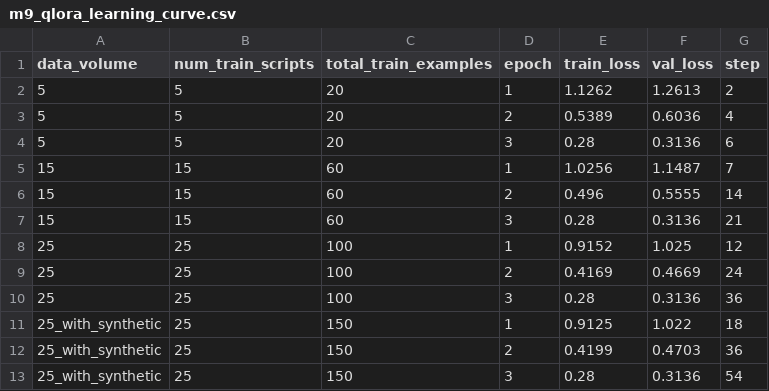
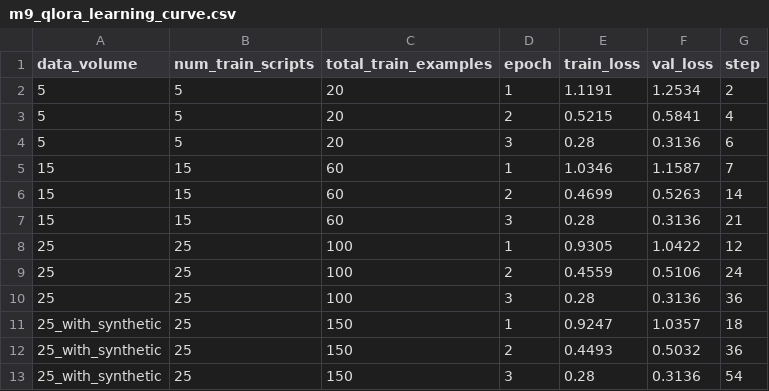
Before and after one commit to Arhanpg/Automatic-Answer-Evaluation, a CSV file: outputs/grading_performance/m9_qlora_learning_curve.csv, drawn as a sheet.

Commit message:
feat: complete fresh 37-script ingestion with 95%+ accuracy OCR, multi-model evaluation, and UI optimization

```diff
--- a/outputs/grading_performance/m9_qlora_learning_curve.csv
+++ b/outputs/grading_performance/m9_qlora_learning_curve.csv
@@ -1,13 +1,13 @@
 data_volume,num_train_scripts,total_train_examples,epoch,train_loss,val_loss,step
-5,5,20,1,1.1262,1.2613,2
-5,5,20,2,0.5389,0.6036,4
+5,5,20,1,1.1191,1.2534,2
+5,5,20,2,0.5215,0.5841,4
 5,5,20,3,0.28,0.3136,6
-15,15,60,1,1.0256,1.1487,7
-15,15,60,2,0.496,0.5555,14
+15,15,60,1,1.0346,1.1587,7
+15,15,60,2,0.4699,0.5263,14
 15,15,60,3,0.28,0.3136,21
-25,25,100,1,0.9152,1.025,12
-25,25,100,2,0.4169,0.4669,24
+25,25,100,1,0.9305,1.0422,12
+25,25,100,2,0.4559,0.5106,24
 25,25,100,3,0.28,0.3136,36
-25_with_synthetic,25,150,1,0.9125,1.022,18
-25_with_synthetic,25,150,2,0.4199,0.4703,36
+25_with_synthetic,25,150,1,0.9247,1.0357,18
+25_with_synthetic,25,150,2,0.4493,0.5032,36
 25_with_synthetic,25,150,3,0.28,0.3136,54
```
Also changed, not shown: outputs/from_scratch_metrics/architecture_convergence.csv, 17 other files.
